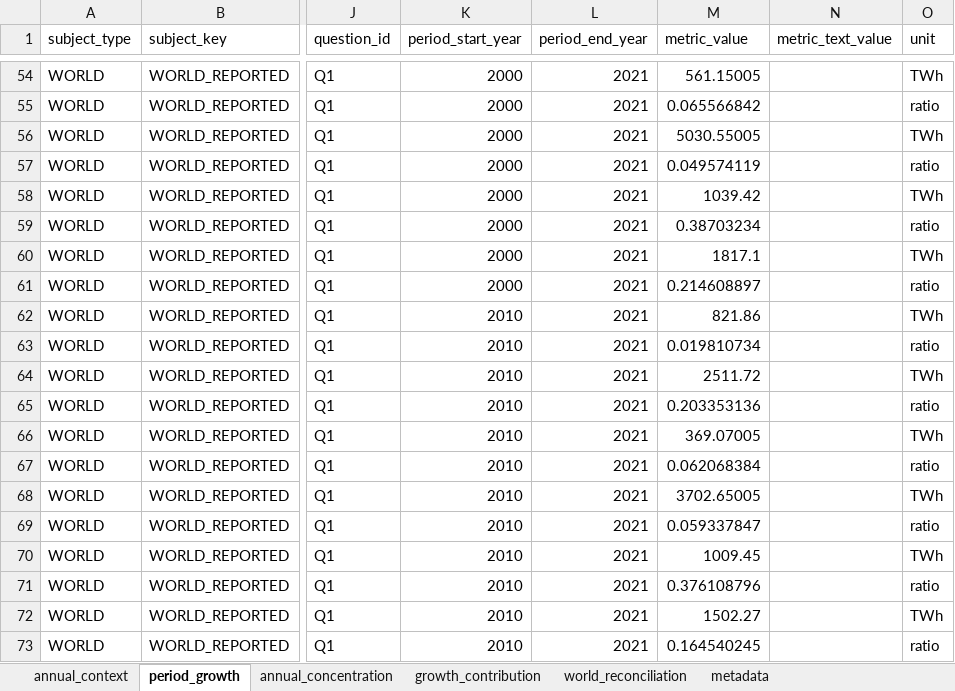
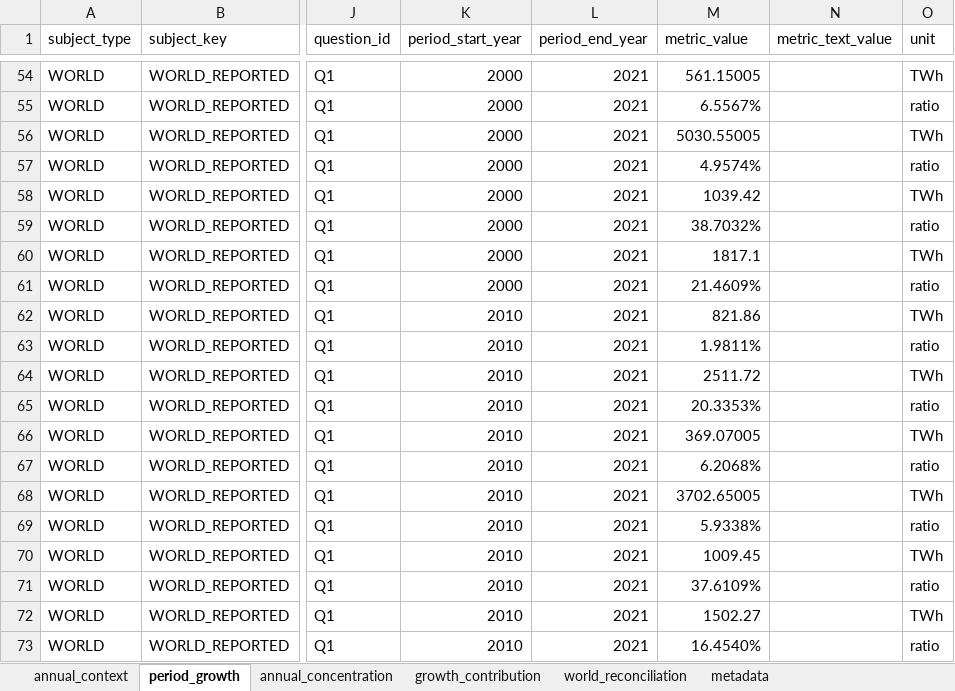
Before and after one commit to NgHongMinh/DA_Project, an Excel workbook: output/stats/03_global_context.xlsx, sheet period_growth, drawn as a sheet; only a part is shown, gaps mark what is left out; values as stored, in another font and other column widths than the file's, no borders; the diff covers the shown part only; the diff names each change by its address in the sheet, - before the commit and + after, or states it on an @@ line.

```diff
--- a/output/stats/03_global_context.xlsx (sheet period_growth)
+++ b/output/stats/03_global_context.xlsx (sheet period_growth)
-M55 (metric_value): 0.065566842
+M55 (metric_value): 6.5567%
-M57 (metric_value): 0.049574119
+M57 (metric_value): 4.9574%
-M59 (metric_value): 0.38703234
+M59 (metric_value): 38.7032%
-M61 (metric_value): 0.214608897
+M61 (metric_value): 21.4609%
-M63 (metric_value): 0.019810734
+M63 (metric_value): 1.9811%
-M65 (metric_value): 0.203353136
+M65 (metric_value): 20.3353%
-M67 (metric_value): 0.062068384
+M67 (metric_value): 6.2068%
-M69 (metric_value): 0.059337847
+M69 (metric_value): 5.9338%
-M71 (metric_value): 0.376108796
+M71 (metric_value): 37.6109%
-M73 (metric_value): 0.164540245
+M73 (metric_value): 16.4540%
```
Also changed, not shown: 20 edited cells elsewhere in this sheet, sheet annual_context, sheet annual_concentration, sheet growth_contribution, output/stats/03_asean_cross_section.xlsx, output/stats/03_entry_lag.xlsx, 16 other files.
